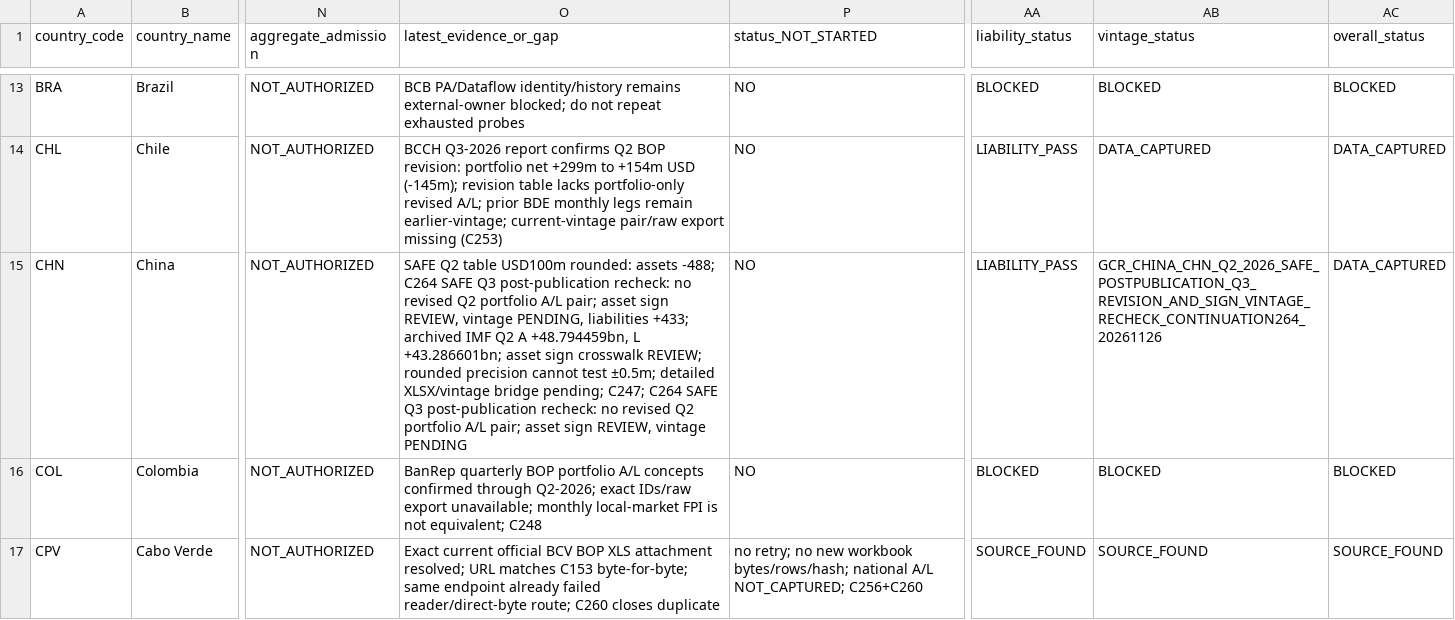
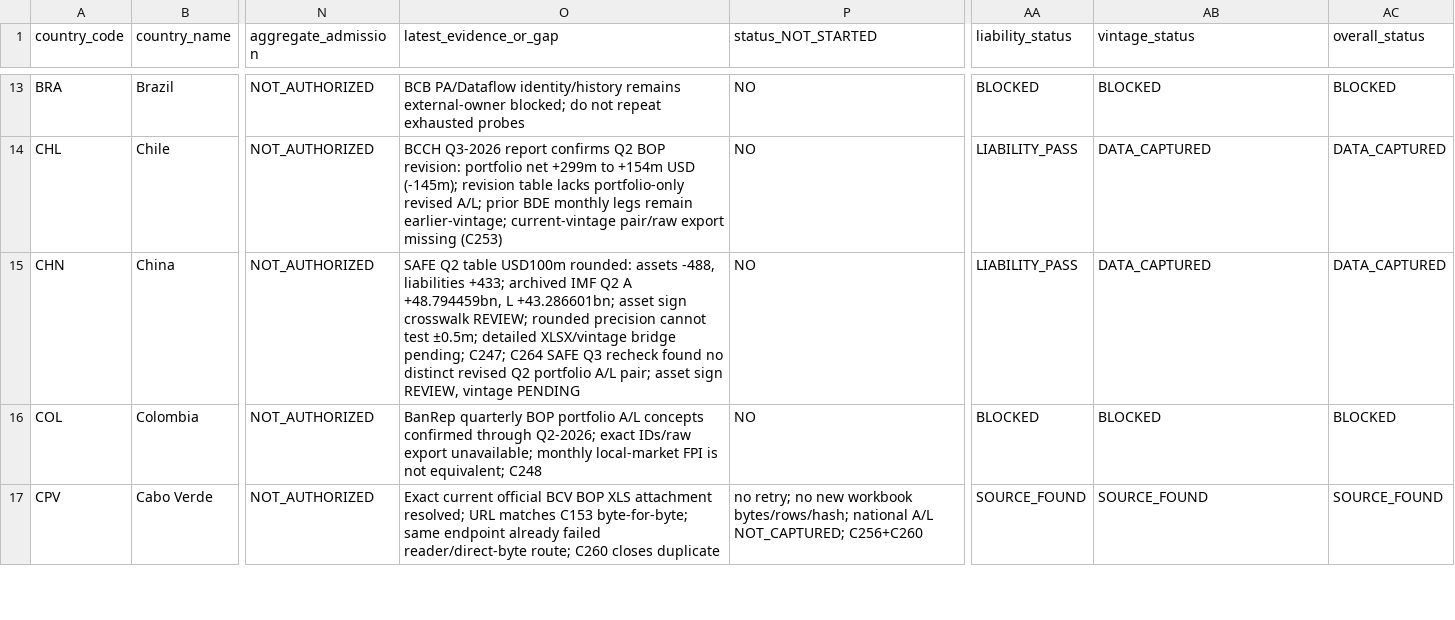
Before and after one commit to duttapalkpa-netizen/PRECISION-WIRES-NSE200-COLLECTOR, a CSV file: docs/evidence/gcr/2026Q2_63_country_national_validation_master_matrix.csv, drawn as a sheet; only a part is shown, gaps mark what is left out; the diff names each change by its address in the sheet, - before the commit and + after, or states it on an @@ line.

Commit message:
Restore 30-column CHN matrix row and record C264

```diff
--- a/docs/evidence/gcr/2026Q2_63_country_national_validation_master_matrix.csv
+++ b/docs/evidence/gcr/2026Q2_63_country_national_validation_master_matrix.csv
-O15 (latest_evidence_or_gap): …rounded: assets -488; C264 SAFE Q3 post-publication recheck: no revised Q2 portfolio A/L pair; asset sign REVIEW, vintage PENDING, liabilities +433; archived IMF Q2 A +48.794459bn, L +43.286601bn; asset sign crosswalk REVIEW; rounded precision cannot test ±0.5m; detailed XLSX/vintage bridge pending; C247; C264 SAFE Q3 post-publication recheck: no revised Q2…
+O15 (latest_evidence_or_gap): …rounded: assets -488, liabilities +433; archived IMF Q2 A +48.794459bn, L +43.286601bn; asset sign crosswalk REVIEW; rounded precision cannot test ±0.5m; detailed XLSX/vintage bridge pending; C247; C264 SAFE Q3 recheck found no distinct revised Q2…
-AB15 (vintage_status): GCR_CHINA_CHN_Q2_2026_SAFE_POSTPUBLICATION_Q3_REVISION_AND_SIGN_VINTAGE_RECHECK_CONTINUATION264_20261126
+AB15 (vintage_status): DATA_CAPTURED
```
